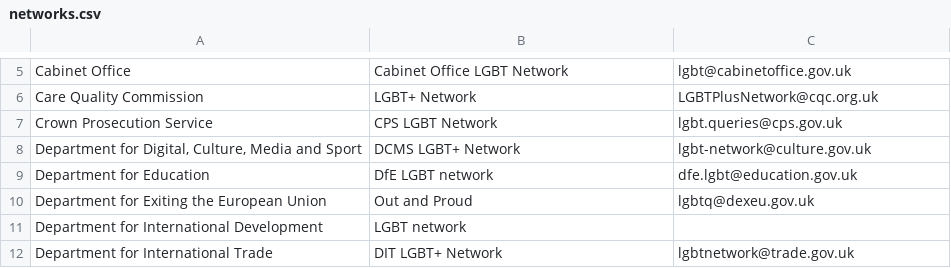
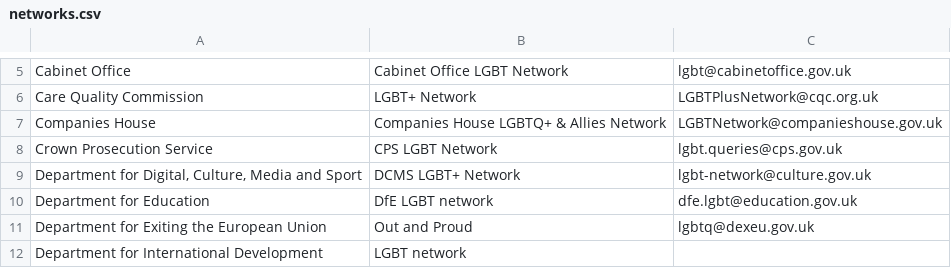
Before and after one commit to theseanything/civilservicelgbt.github.io, a CSV file: _data/networks.csv, drawn as a sheet; only a part is shown, gaps mark what is left out; the shorter side is filled out with more unchanged rows; the diff names each change by its address in the sheet, - before the commit and + after, or states it on an @@ line.

Commit message:
Update networks.csv

```diff
--- a/_data/networks.csv
+++ b/_data/networks.csv
+row 7: Companies House | Companies House LGBTQ+ & Allies Network | LGBTNetwork@companieshouse.gov.uk
```
